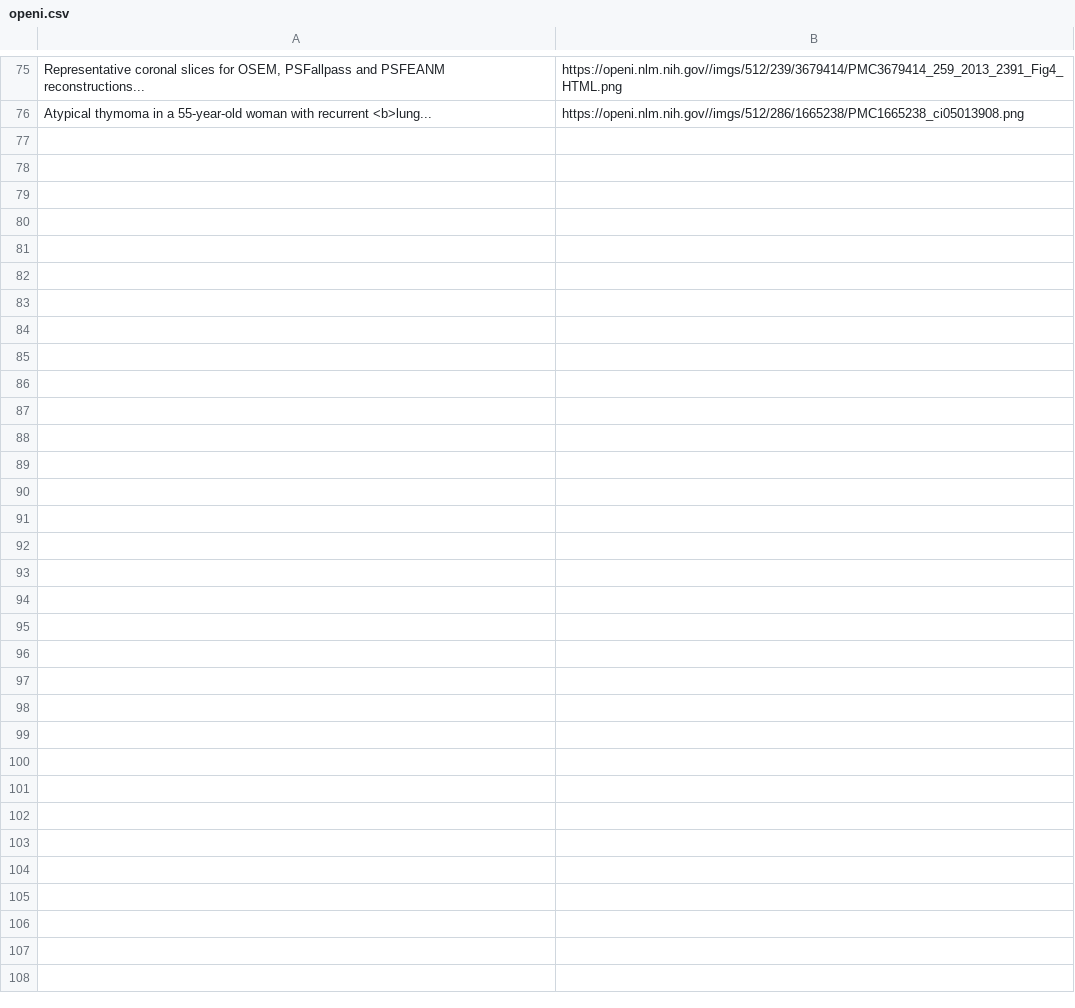
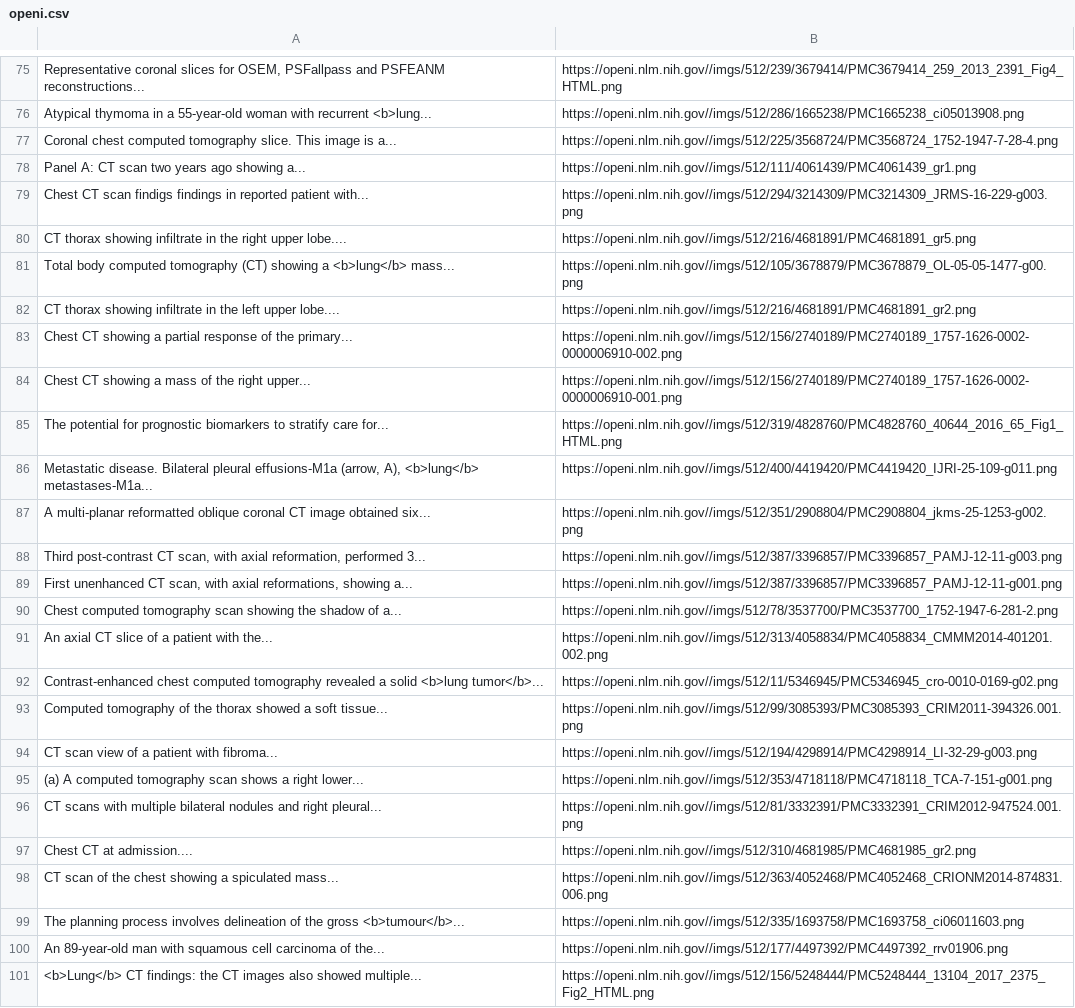
Before and after one commit to PhuongPhg/CTLungCancerWeb, a CSV file: crawler/openi/openi.csv, drawn as a sheet; only a part is shown, gaps mark what is left out; the diff names each change by its address in the sheet, - before the commit and + after, or states it on an @@ line.

Commit message:
Change from 75 to 500 images of openi

```diff
--- a/crawler/openi/openi.csv
+++ b/crawler/openi/openi.csv
+row 77: Coronal chest computed tomography slice. This image is a... | https://openi.nlm.nih.gov//imgs/512/225/3568724/PMC3568724_1752-1947-7-28-4.png
+row 78: Panel A: CT scan two years ago showing a... | https://openi.nlm.nih.gov//imgs/512/111/4061439/PMC4061439_gr1.png
+row 79: Chest CT scan findigs findings in reported patient with... | https://openi.nlm.nih.gov//imgs/512/294/3214309/PMC3214309_JRMS-16-229-g003.png
+row 80: CT thorax showing infiltrate in the right upper lobe.... | https://openi.nlm.nih.gov//imgs/512/216/4681891/PMC4681891_gr5.png
+row 81: Total body computed tomography (CT) showing a <b>lung</b> mass... | https://openi.nlm.nih.gov//imgs/512/105/3678879/PMC3678879_OL-05-05-1477-g00.png
+row 82: CT thorax showing infiltrate in the left upper lobe.... | https://openi.nlm.nih.gov//imgs/512/216/4681891/PMC4681891_gr2.png
+row 83: Chest CT showing a partial response of the primary... | https://openi.nlm.nih.gov//imgs/512/156/2740189/PMC2740189_1757-1626-0002-0000006910-002.png
+row 84: Chest CT showing a mass of the right upper... | https://openi.nlm.nih.gov//imgs/512/156/2740189/PMC2740189_1757-1626-0002-0000006910-001.png
+row 85: The potential for prognostic biomarkers to stratify care for... | https://openi.nlm.nih.gov//imgs/512/319/4828760/PMC4828760_40644_2016_65_Fig1_HTML.png
+row 86: Metastatic disease. Bilateral pleural effusions-M1a (arrow, A), <b>lung</b> metastases-M1a... | https://openi.nlm.nih.gov//imgs/512/400/4419420/PMC4419420_IJRI-25-109-g011.png
+row 87: A multi-planar reformatted oblique coronal CT image obtained six... | https://openi.nlm.nih.gov//imgs/512/351/2908804/PMC2908804_jkms-25-1253-g002.png
+row 88: Third post-contrast CT scan, with axial reformation, performed 3... | https://openi.nlm.nih.gov//imgs/512/387/3396857/PMC3396857_PAMJ-12-11-g003.png
+row 89: First unenhanced CT scan, with axial reformations, showing a... | https://openi.nlm.nih.gov//imgs/512/387/3396857/PMC3396857_PAMJ-12-11-g001.png
+row 90: Chest computed tomography scan showing the shadow of a... | https://openi.nlm.nih.gov//imgs/512/78/3537700/PMC3537700_1752-1947-6-281-2.png
+row 91: An axial CT slice of a patient with the... | https://openi.nlm.nih.gov//imgs/512/313/4058834/PMC4058834_CMMM2014-401201.002.png
+row 92: Contrast-enhanced chest computed tomography revealed a solid <b>lung tumor</b>... | https://openi.nlm.nih.gov//imgs/512/11/5346945/PMC5346945_cro-0010-0169-g02.png
+row 93: Computed tomography of the thorax showed a soft tissue... | https://openi.nlm.nih.gov//imgs/512/99/3085393/PMC3085393_CRIM2011-394326.001.png
+row 94: CT scan view of a patient with fibroma... | https://openi.nlm.nih.gov//imgs/512/194/4298914/PMC4298914_LI-32-29-g003.png
+row 95: (a) A computed tomography scan shows a right lower... | https://openi.nlm.nih.gov//imgs/512/353/4718118/PMC4718118_TCA-7-151-g001.png
+row 96: CT scans with multiple bilateral nodules and right pleural... | https://openi.nlm.nih.gov//imgs/512/81/3332391/PMC3332391_CRIM2012-947524.001.png
+row 97: Chest CT at admission.... | https://openi.nlm.nih.gov//imgs/512/310/4681985/PMC4681985_gr2.png
+row 98: CT scan of the chest showing a spiculated mass... | https://openi.nlm.nih.gov//imgs/512/363/4052468/PMC4052468_CRIONM2014-874831.006.png
+row 99: The planning process involves delineation of the gross <b>tumour</b>... | https://openi.nlm.nih.gov//imgs/512/335/1693758/PMC1693758_ci06011603.png
+row 100: An 89-year-old man with squamous cell carcinoma of the... | https://openi.nlm.nih.gov//imgs/512/177/4497392/PMC4497392_rrv01906.png
+row 101: <b>Lung</b> CT findings: the CT images also showed multiple... | https://openi.nlm.nih.gov//imgs/512/156/5248444/PMC5248444_13104_2017_2375_Fig2_HTML.png
```
Also changed, not shown: 3 other files.
